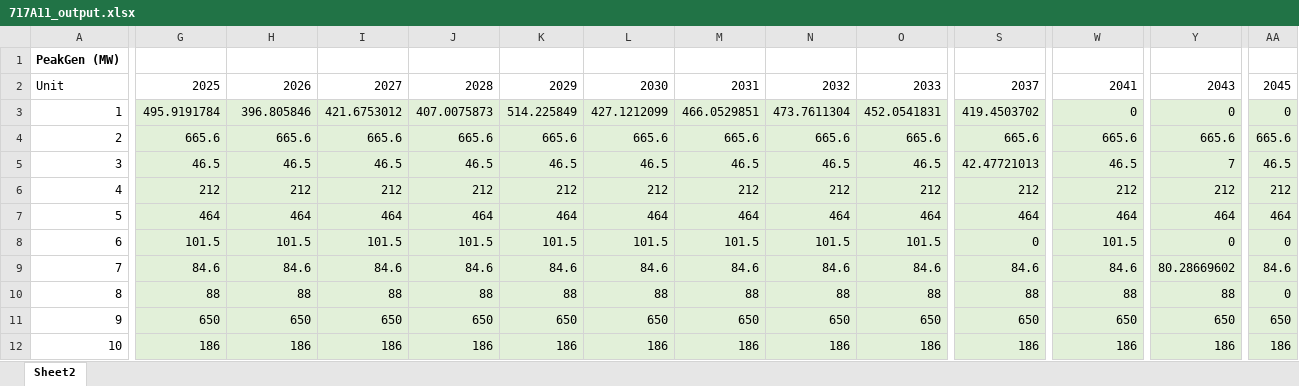
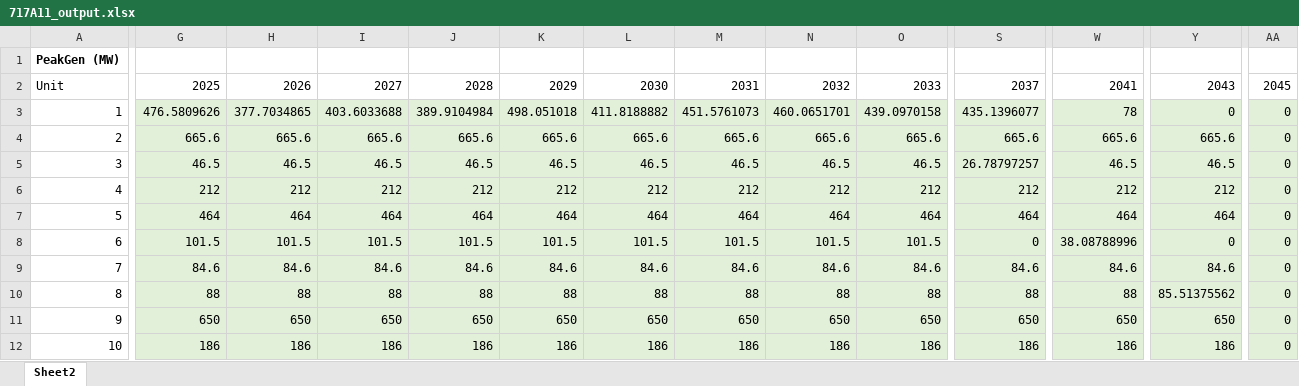
Before and after one commit to jawessel/ENV717A11, an Excel workbook: 717A11_output.xlsx, sheet Sheet2, drawn as a sheet; only a part is shown, gaps mark what is left out; values as stored, in another font and other column widths than the file's, no borders; the diff covers the shown part only; the diff names each change by its address in the sheet, - before the commit and + after, or states it on an @@ line.

```diff
--- a/717A11_output.xlsx (sheet Sheet2)
+++ b/717A11_output.xlsx (sheet Sheet2)
-G3: 495.9191784
+G3: 476.5809626
-H3: 396.805846
+H3: 377.7034865
-I3: 421.6753012
+I3: 403.6033688
-J3: 407.0075873
+J3: 389.9104984
-K3: 514.225849
+K3: 498.051018
-L3: 427.1212099
+L3: 411.8188882
-M3: 466.0529851
+M3: 451.5761073
-N3: 473.7611304
+N3: 460.0651701
-O3: 452.0541831
+O3: 439.0970158
-S3: 419.4503702
+S3: 435.1396077
-W3: 0
+W3: 78
-AA4: 665.6
+AA4: 0
-S5: 42.47721013
+S5: 26.78797257
-Y5: 7
+Y5: 46.5
-AA5: 46.5
+AA5: 0
-AA6: 212
+AA6: 0
-AA7: 464
+AA7: 0
-W8: 101.5
+W8: 38.08788996
-Y9: 80.28669602
+Y9: 84.6
-AA9: 84.6
+AA9: 0
-Y10: 88
+Y10: 85.51375562
-AA11: 650
+AA11: 0
-AA12: 186
+AA12: 0
```
Also changed, not shown: 9 added rows, 9 removed rows and 73 edited cells elsewhere in this sheet, 2 other files.
